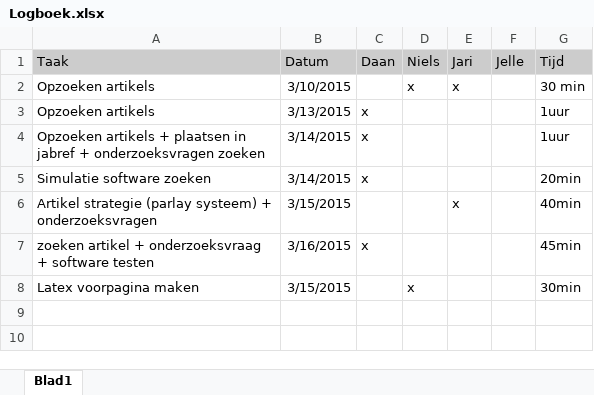
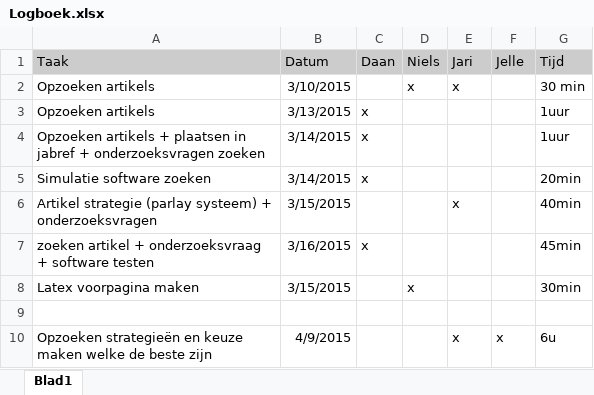
Before and after one commit to wautersN/ProjectOnderzoekstechnieken16, an Excel workbook: Logboek.xlsx, sheet Blad1, drawn as a sheet; values as stored, in another font and other column widths than the file's, no borders; the diff names each change by its address in the sheet, - before the commit and + after, or states it on an @@ line.

Commit message:
Alle strategieën opgelost

```diff
--- a/Logboek.xlsx (sheet Blad1)
+++ b/Logboek.xlsx (sheet Blad1)
+row 9: (empty)
+row 10: Opzoeken strategieën en keuze maken welke de beste zijn | 4/9/2015 |  |  | x | x | 6u
```
Also changed, not shown: 8 other files.
